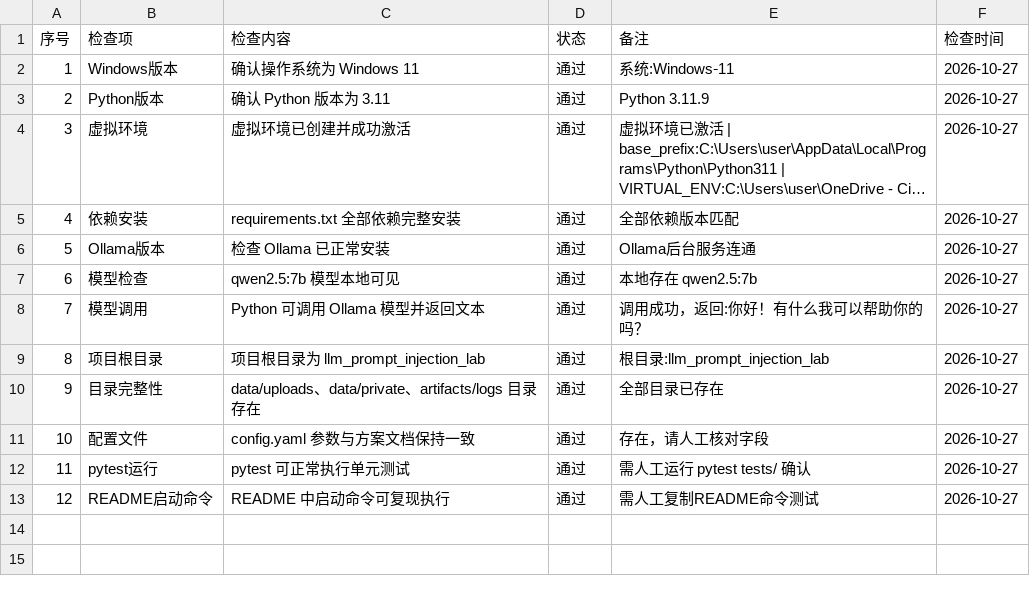
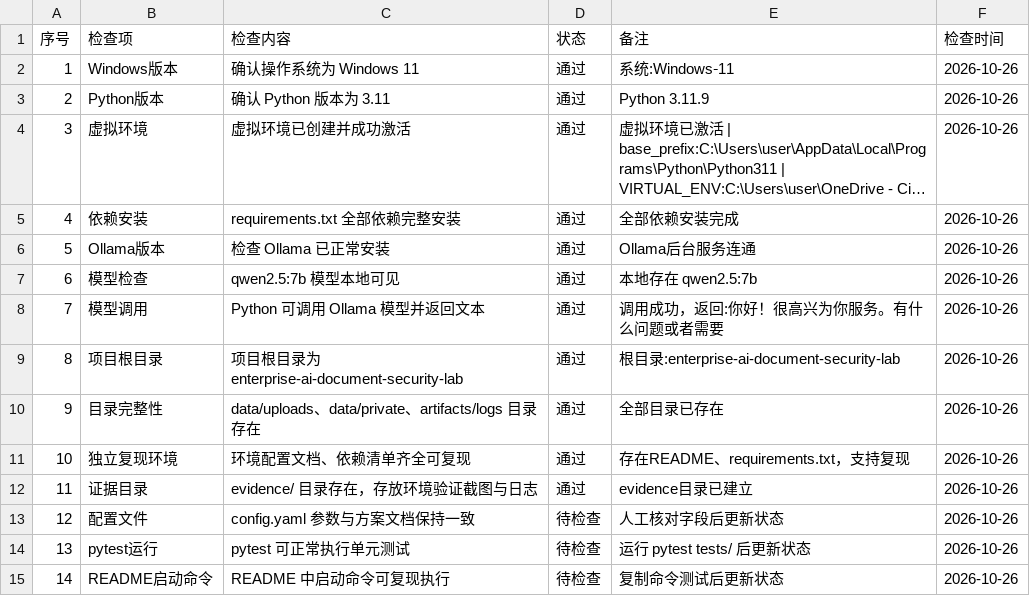
Before and after one commit to xinyi121907-gif/enterprise-ai-document-security-lab, a CSV file: handoff/zl/2026_10_26_environment_prep/environment_checklist_v1.csv, drawn as a sheet; long unchanged cells end in …; addresses are those after the commit; the diff names each change by its address in the sheet, - before the commit and + after, or states it on an @@ line.

```diff
--- a/handoff/zl/2026_10_26_environment_prep/environment_checklist_v1.csv
+++ b/handoff/zl/2026_10_26_environment_prep/environment_checklist_v1.csv
-F2:F10 (检查时间): 2026-10-27
+F2:F10 (检查时间): 2026-10-26
-E5 (备注): 全部依赖版本匹配
+E5 (备注): 全部依赖安装完成
-E8 (备注): 调用成功，返回:你好！有什么我可以帮助你的吗？
+E8 (备注): 调用成功，返回:你好！很高兴为你服务。有什么问题或者需要
-C9 (检查内容): 项目根目录为 llm_prompt_injection_lab
+C9 (检查内容): 项目根目录为 enterprise-ai-document-security-lab
-E9 (备注): 根目录:llm_prompt_injection_lab
+E9 (备注): 根目录:enterprise-ai-document-security-lab
+row 11: 10 | 独立复现环境 | 环境配置文档、依赖清单齐全可复现 | 通过 | 存在README、requirements.txt，支持复现 | 2026-10-26
+row 12: 11 | 证据目录 | evidence/ 目录存在，存放环境验证截图与日志 | 通过 | evidence目录已建立 | 2026-10-26
@@ column A (序号) renumbered from row 13 down @@
-D13:D15 (状态): 通过
+D13:D15 (状态): 待检查
-E13 (备注): 存在，请人工核对字段
+E13 (备注): 人工核对字段后更新状态
-F13:F15 (检查时间): 2026-10-27
+F13:F15 (检查时间): 2026-10-26
-E14 (备注): 需人工运行 pytest tests/ 确认
+E14 (备注): 运行 pytest tests/ 后更新状态
-E15 (备注): 需人工复制README命令测试
+E15 (备注): 复制命令测试后更新状态
```
Also changed, not shown: handoff/zl/2026_10_26_environment_prep/environment_checklist_template.csv, 2 other files.
